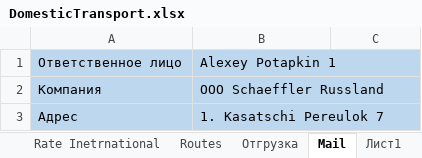
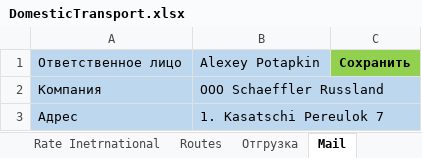
Before and after one commit to micro-solution/DomesticTransport, an Excel workbook: DomesticTransport/DomesticTransport.xlsx, sheet Mail, drawn as a sheet; only a part is shown; values as stored, in another font and other column widths than the file's, no borders; table styles not drawn; the diff names each change by its address in the sheet, - before the commit and + after, or states it on an @@ line.

```diff
--- a/DomesticTransport/DomesticTransport.xlsx (sheet Mail)
+++ b/DomesticTransport/DomesticTransport.xlsx (sheet Mail)
-sheet tab: Лист1
-B1: Alexey Potapkin 1
+B1: Alexey Potapkin
-C1: (empty)
+C1: Сохранить
-C1 fill: none
+C1 fill: #92D050
```
Also changed, not shown: charts or pictures, 11 other files.
